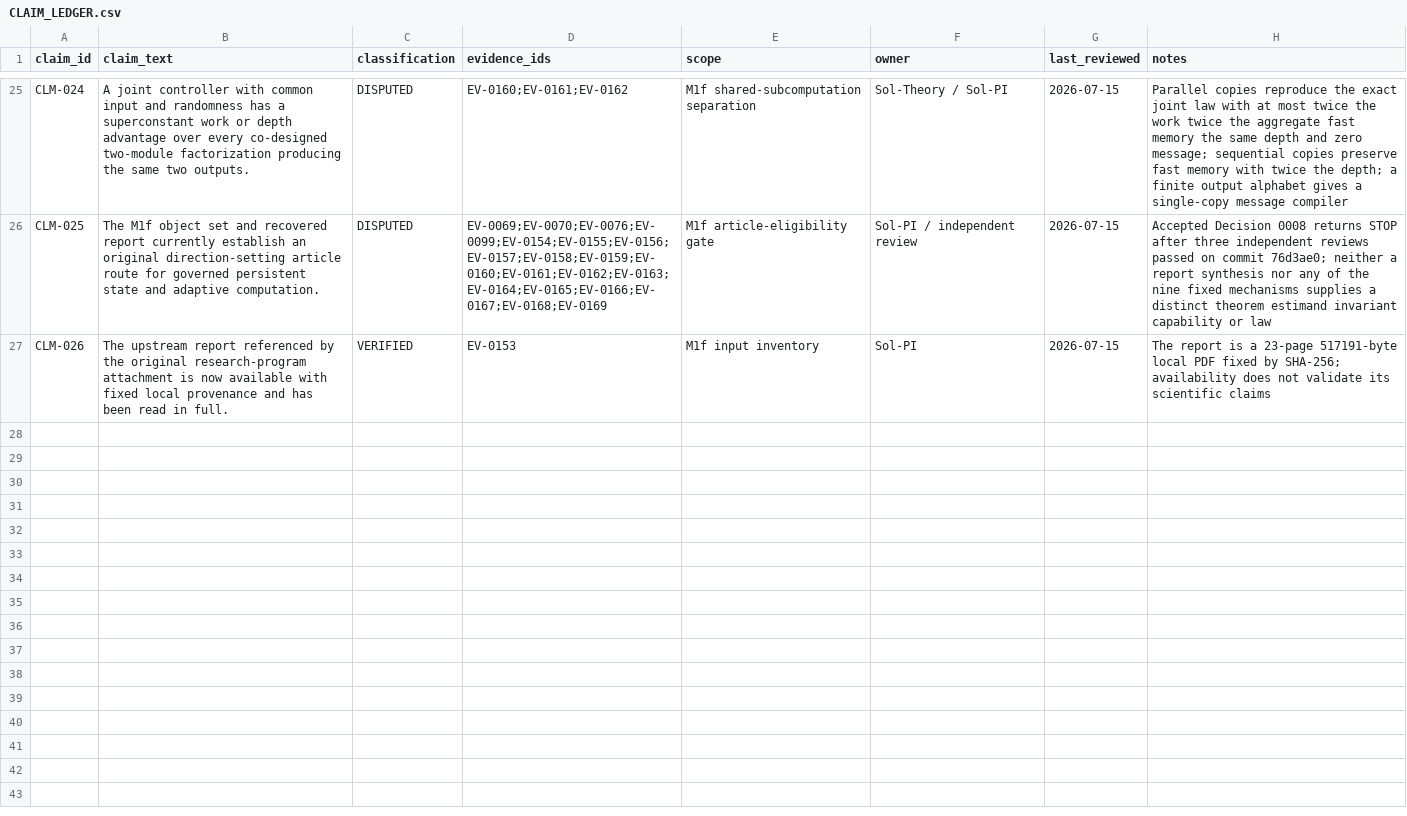
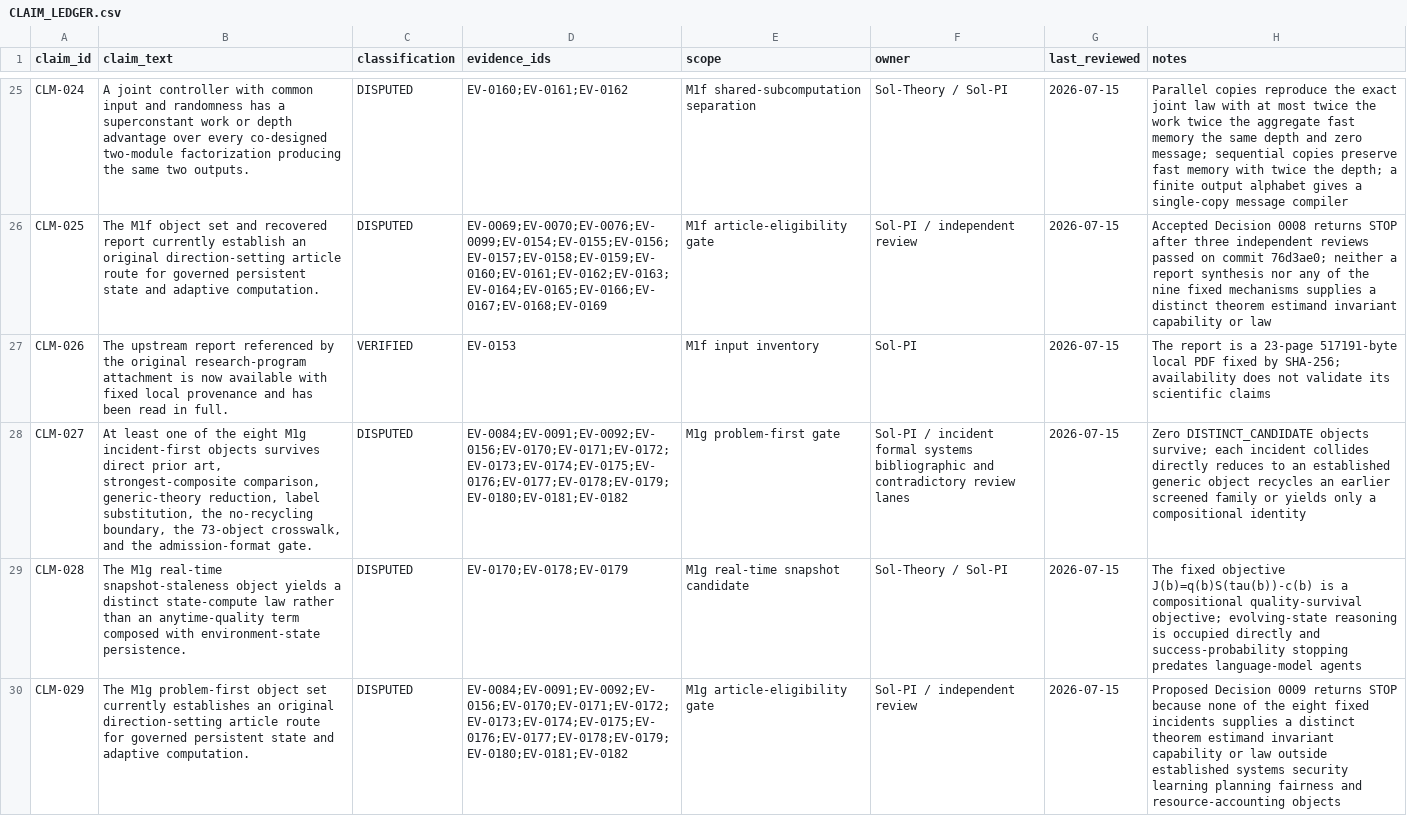
Before and after one commit to Shoko-official/Workspace-is-ALL-u-NEED, a CSV file: docs/research/CLAIM_LEDGER.csv, drawn as a sheet; only a part is shown, gaps mark what is left out; the diff names each change by its address in the sheet, - before the commit and + after, or states it on an @@ line.

```diff
--- a/docs/research/CLAIM_LEDGER.csv
+++ b/docs/research/CLAIM_LEDGER.csv
+row 28: CLM-027 | At least one of the eight M1g incident-first objects survives direct prior art, strongest-composite comparison, generic-theory reduction, label substitution, the no-recycling boundary, the 73-object crosswalk, and the admission-format gate. | DISPUTED | EV-0084;EV-0091;EV-0092;EV-0156;EV-0170;EV-0171;EV-0172;EV-0173;EV-0174;EV-0175;EV-0176;EV-0177;EV-0178;EV-0179;EV-0180;EV-0181;EV-0182 | M1g problem-first gate | Sol-PI / incident formal systems bibliographic and contradictory review lanes | 2026-07-15 | Zero DISTINCT_CANDIDATE objects survive; each incident collides directly reduces to an established generic object recycles an earlier screened family or yields only a compositional identity
+row 29: CLM-028 | The M1g real-time snapshot-staleness object yields a distinct state-compute law rather than an anytime-quality term composed with environment-state persistence. | DISPUTED | EV-0170;EV-0178;EV-0179 | M1g real-time snapshot candidate | Sol-Theory / Sol-PI | 2026-07-15 | The fixed objective J(b)=q(b)S(tau(b))-c(b) is a compositional quality-survival objective; evolving-state reasoning is occupied directly and success-probability stopping predates language-model agents
+row 30: CLM-029 | The M1g problem-first object set currently establishes an original direction-setting article route for governed persistent state and adaptive computation. | DISPUTED | EV-0084;EV-0091;EV-0092;EV-0156;EV-0170;EV-0171;EV-0172;EV-0173;EV-0174;EV-0175;EV-0176;EV-0177;EV-0178;EV-0179;EV-0180;EV-0181;EV-0182 | M1g article-eligibility gate | Sol-PI / independent review | 2026-07-15 | Proposed Decision 0009 returns STOP because none of the eight fixed incidents supplies a distinct theorem estimand invariant capability or law outside established systems security learning planning fairness and resource-accounting objects
```
Also changed, not shown: docs/research/LITERATURE_MATRIX.csv, 12 other files.
